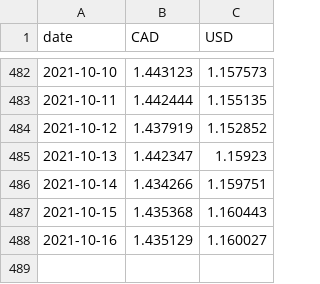
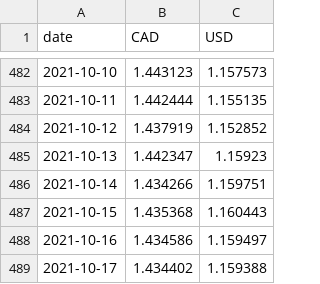
Before and after one commit to Crone1/Stock-Portfolio-Website, a CSV file: data/EUR_currency_exchange_data.csv, drawn as a sheet; only a part is shown, gaps mark what is left out.

Commit message:
1. Reformat Jupyter Notebook to be more sequential 2. Update Historic Stock Price data file to attach each ticker to it's respective exchange 3. Fill stock price data up till current date 4. Only plot relevant stocks for specified user 5. Update path to user deposites files 6. Scrape new currency exchange values

```diff
--- a/data/EUR_currency_exchange_data.csv
+++ b/data/EUR_currency_exchange_data.csv
@@ -487,2 +487,3 @@ date,CAD,USD
 2021-10-15,1.435368,1.160443
-2021-10-16,1.435129,1.160027
+2021-10-16,1.434586,1.159497
+2021-10-17,1.434402,1.159388
```
Also changed, not shown: 3 other files.
